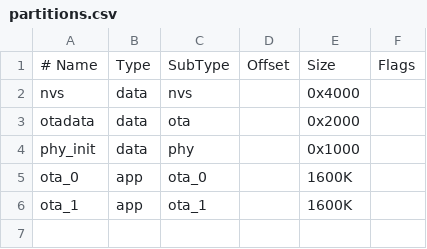
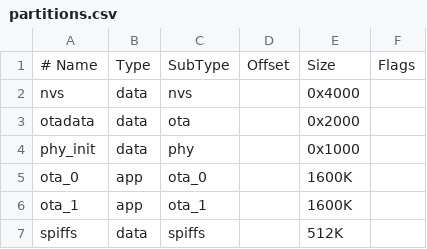
Before and after one commit to justargldude/Smart-Bed-IoT, a CSV file: partitions.csv, drawn as a sheet.

```diff
--- a/partitions.csv
+++ b/partitions.csv
@@ -6 +6,2 @@ ota_0,    app,  ota_0,   ,        1600K,
 ota_1,    app,  ota_1,   ,        1600K,
+spiffs,   data, spiffs,  ,        512K,
```
Also changed, not shown: 9 other files.
